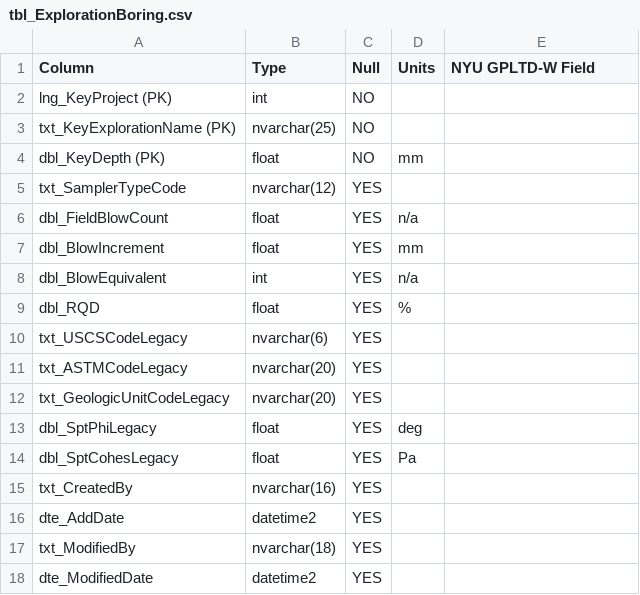
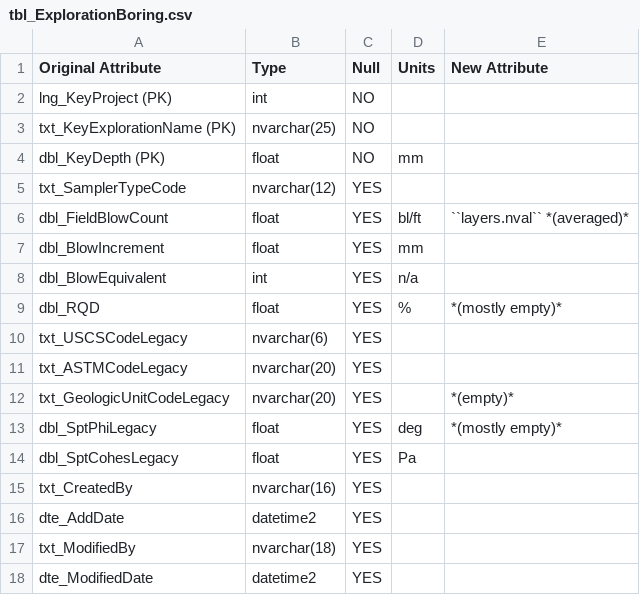
Before and after one commit to nickmachairas/doctorate, a CSV file: docs/a3-db-tables/tables/dfltd_v2/tbl_ExplorationBoring.csv, drawn as a sheet.

```diff
--- a/docs/a3-db-tables/tables/dfltd_v2/tbl_ExplorationBoring.csv
+++ b/docs/a3-db-tables/tables/dfltd_v2/tbl_ExplorationBoring.csv
@@ -1,2 +1,2 @@
-Column,Type,Null,Units,NYU GPLTD-W Field
+Original Attribute,Type,Null,Units,New Attribute
 lng_KeyProject (PK),int,NO,,
@@ -5,10 +5,10 @@ dbl_KeyDepth (PK),float,NO,mm,
 txt_SamplerTypeCode,nvarchar(12),YES,,
-dbl_FieldBlowCount,float,YES,n/a,
+dbl_FieldBlowCount,float,YES,bl/ft,``layers.nval`` *(averaged)*
 dbl_BlowIncrement,float,YES,mm,
 dbl_BlowEquivalent,int,YES,n/a,
-dbl_RQD,float,YES,%,
+dbl_RQD,float,YES,%,*(mostly empty)*
 txt_USCSCodeLegacy,nvarchar(6),YES,,
 txt_ASTMCodeLegacy,nvarchar(20),YES,,
-txt_GeologicUnitCodeLegacy,nvarchar(20),YES,,
-dbl_SptPhiLegacy,float,YES,deg,
+txt_GeologicUnitCodeLegacy,nvarchar(20),YES,,*(empty)*
+dbl_SptPhiLegacy,float,YES,deg,*(mostly empty)*
 dbl_SptCohesLegacy,float,YES,Pa,
```
Also changed, not shown: docs/a3-db-tables/tables/dfltd_v2/tbl_ExplorationLabResults.csv.
